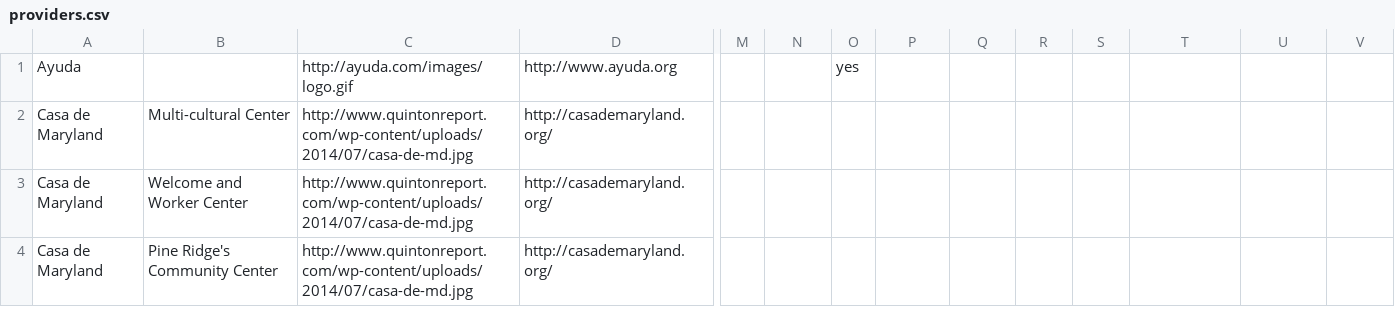
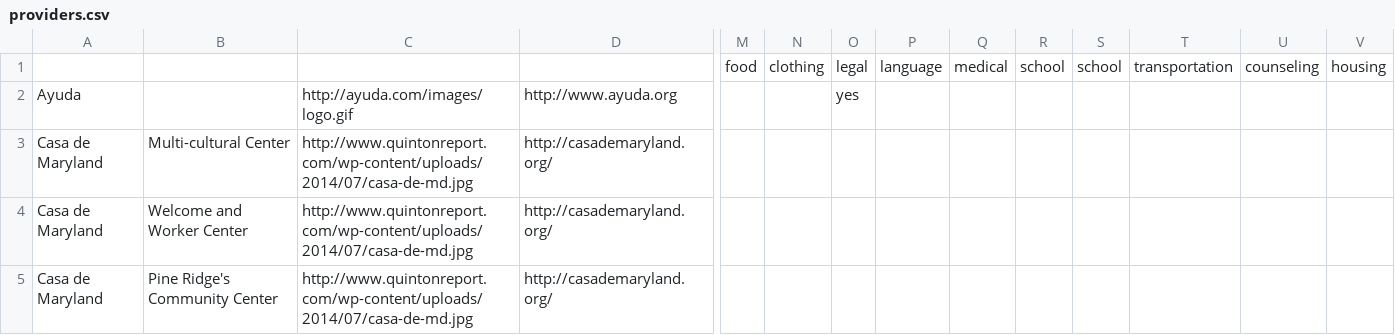
Before and after one commit to aliyarahman/buscando, a CSV file: providers.csv, drawn as a sheet; only a part is shown, gaps mark what is left out; rows hold the shown columns only; the diff names each change by its address in the sheet, - before the commit and + after, or states it on an @@ line.

```diff
--- a/providers.csv
+++ b/providers.csv
+row 1:  |  |  |  | food | clothing | legal | language | medical | school | school | transportation | counseling | housing
```
Also changed, not shown: 6 other files.
